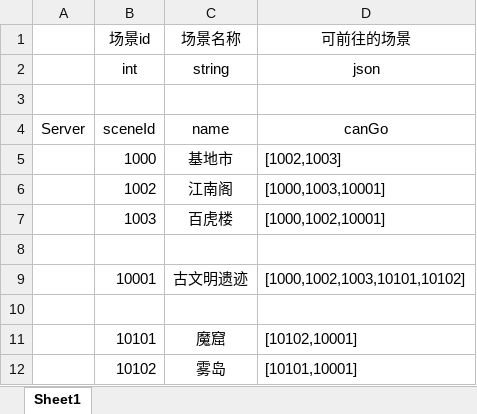
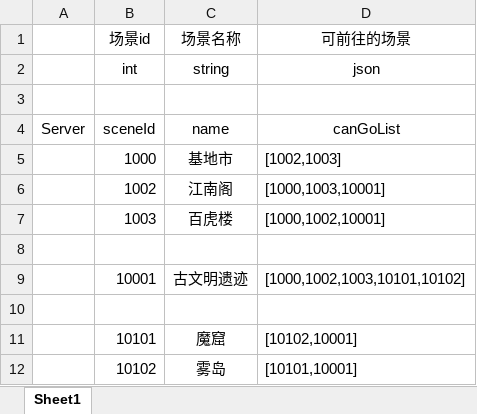
Before and after one commit to sandogeek/VirtualMMORPGGame-hyc, an Excel workbook: virtualGameServer/src/main/resources/excel/world/SceneRes.xlsx, sheet Sheet1, drawn as a sheet; values as stored, in another font and other column widths than the file's, no borders; the diff names each change by its address in the sheet, - before the commit and + after, or states it on an @@ line.

```diff
--- a/virtualGameServer/src/main/resources/excel/world/SceneRes.xlsx (sheet Sheet1)
+++ b/virtualGameServer/src/main/resources/excel/world/SceneRes.xlsx (sheet Sheet1)
-D4: canGo
+D4: canGoList
```
Also changed, not shown: 10 other files.
